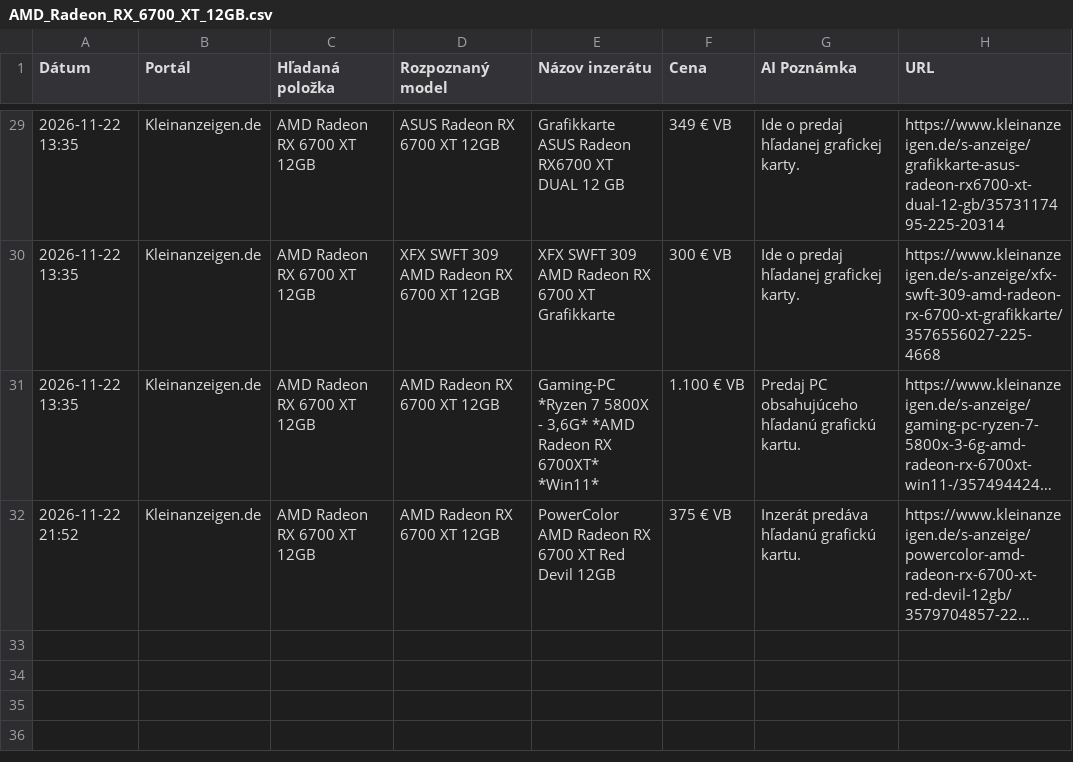
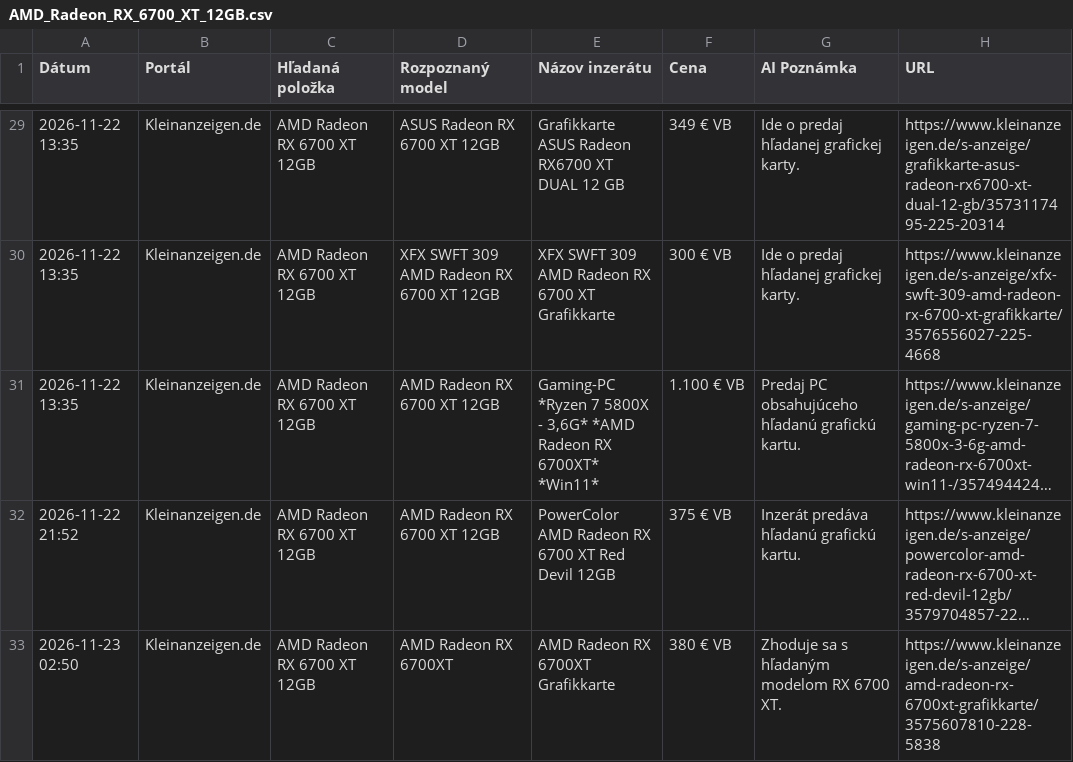
Before and after one commit to kamilfilka-collab/bazos-kleinanzeigen-scraper, a CSV file: vysledky/AMD_Radeon_RX_6700_XT_12GB.csv, drawn as a sheet; only a part is shown, gaps mark what is left out; long unchanged cells end in …; the diff names each change by its address in the sheet, - before the commit and + after, or states it on an @@ line.

```diff
--- a/vysledky/AMD_Radeon_RX_6700_XT_12GB.csv
+++ b/vysledky/AMD_Radeon_RX_6700_XT_12GB.csv
+row 33: 2026-11-23 02:50 | Kleinanzeigen.de | AMD Radeon RX 6700 XT 12GB | AMD Radeon RX 6700XT | AMD Radeon RX 6700XT Grafikkarte | 380 € VB | Zhoduje sa s hľadaným modelom RX 6700 XT. | https://www.kleinanzeigen.de/s-anzeige/amd-radeon-rx-6700xt-grafikkarte/3575607810-228-5838
```
Also changed, not shown: najdene_inzeraty.csv, vysledky/NVIDIA_GeForce_RTX_2070_8GB.csv, 1 other file.
